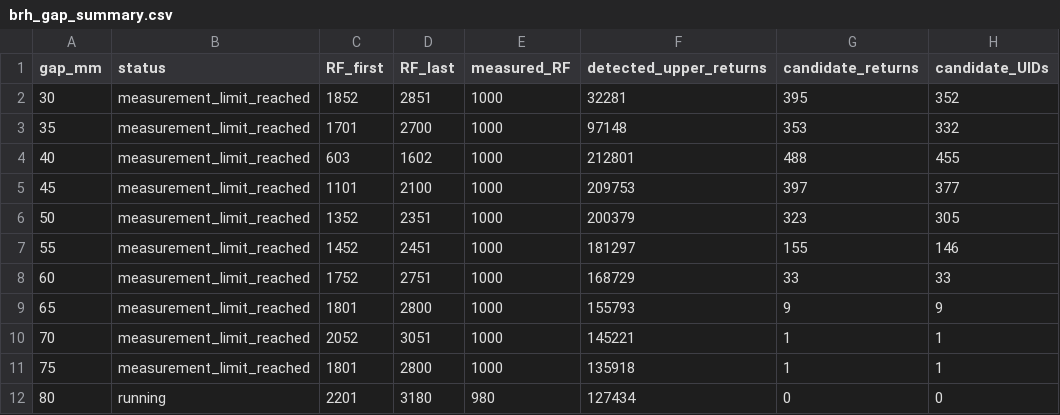
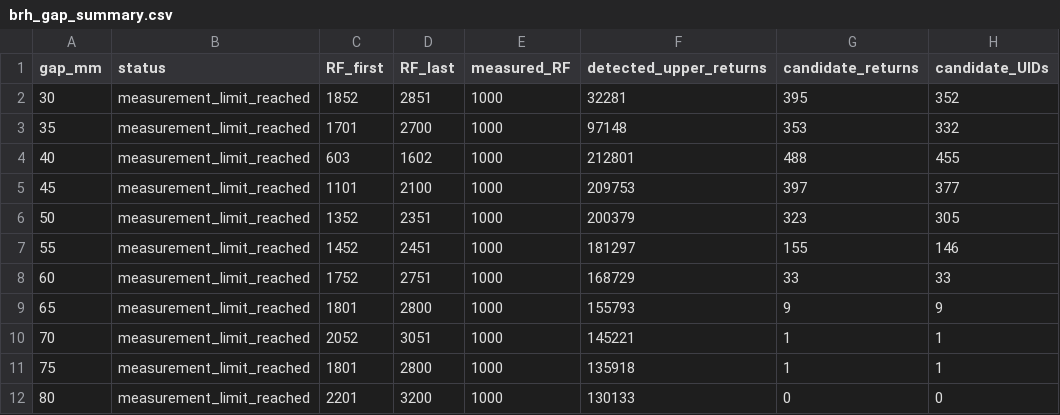
Before and after one commit to YGLSNU/eduPIC_PAL_RF-sheath, a CSV file: results/261124_BRH_gap20-80_step5/brh_gap_summary.csv, drawn as a sheet; only a part is shown; the diff names each change by its address in the sheet, - before the commit and + after, or states it on an @@ line.

```diff
--- a/results/261124_BRH_gap20-80_step5/brh_gap_summary.csv
+++ b/results/261124_BRH_gap20-80_step5/brh_gap_summary.csv
-B12 (status): running
+B12 (status): measurement_limit_reached
-D12 (RF_last): 3180
+D12 (RF_last): 3200
-E12 (measured_RF): 980
+E12 (measured_RF): 1000
-F12 (detected_upper_returns): 127434
+F12 (detected_upper_returns): 130133
```
Also changed, not shown: results/261124_BRH_gap20-80_step5/80mm/data/position_eepf.csv, results/261124_BRH_gap20-80_step5/80mm/history.csv, 50 other files.
